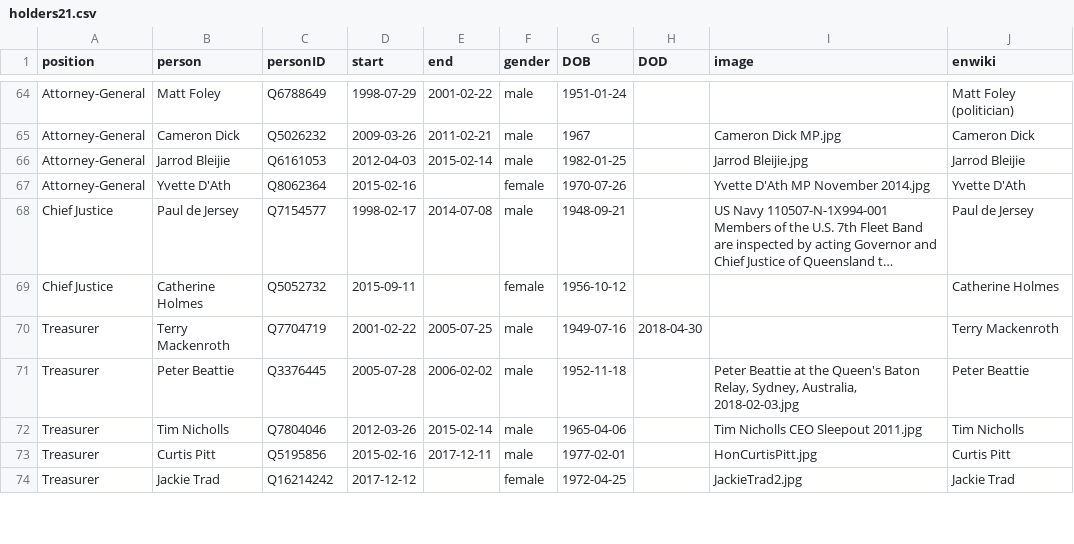
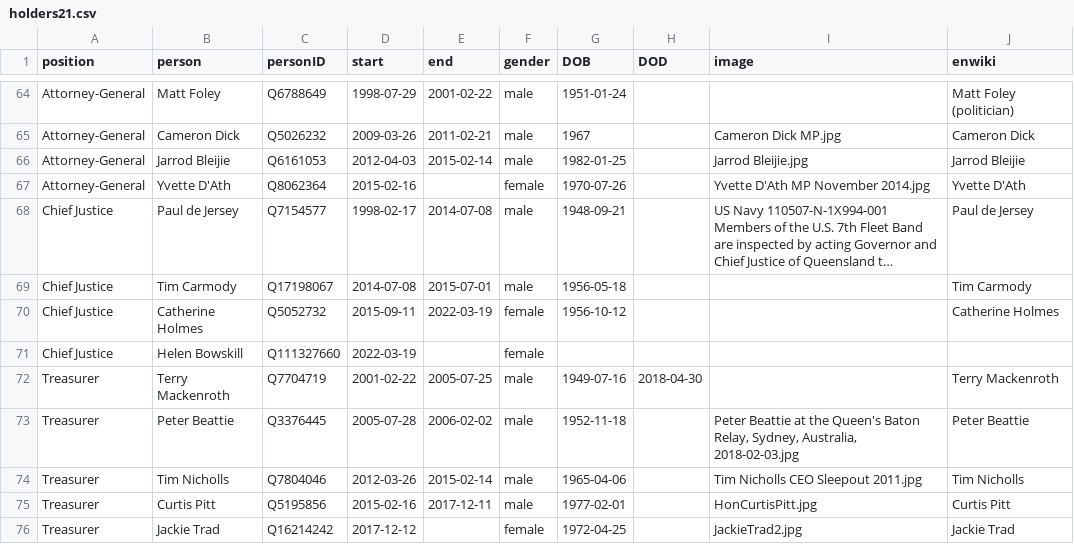
Before and after one commit to every-politician-scrapers/australia-cabinet, a CSV file: html/holders21.csv, drawn as a sheet; only a part is shown, gaps mark what is left out; long unchanged cells end in …; addresses are those after the commit; the diff names each change by its address in the sheet, - before the commit and + after, or states it on an @@ line.

```diff
--- a/html/holders21.csv
+++ b/html/holders21.csv
+row 69: Chief Justice | Tim Carmody | Q17198067 | 2014-07-08 | 2015-07-01 | male | 1956-05-18 |  |  | Tim Carmody
-E70 (end): (empty)
+E70 (end): 2022-03-19
+row 71: Chief Justice | Helen Bowskill | Q111327660 | 2022-03-19 |  | female
```
Also changed, not shown: html/legislators.csv.
